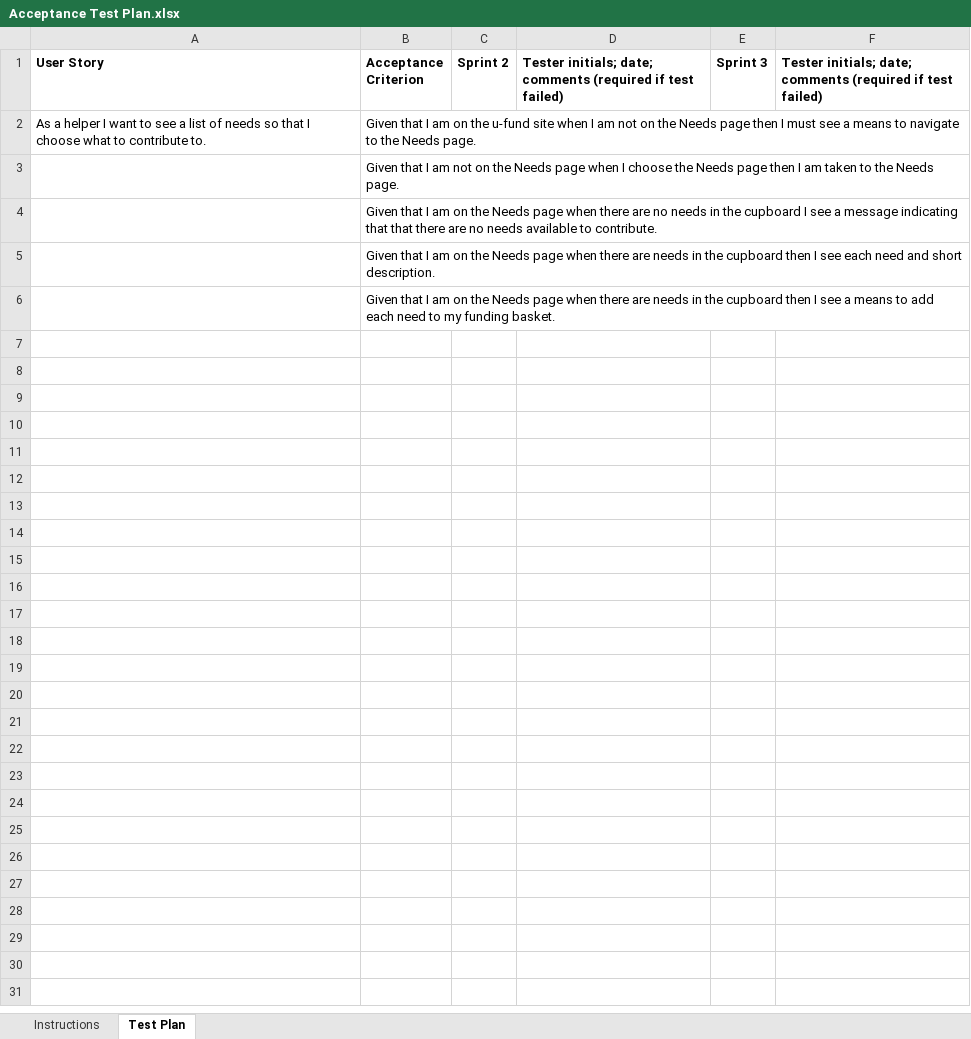
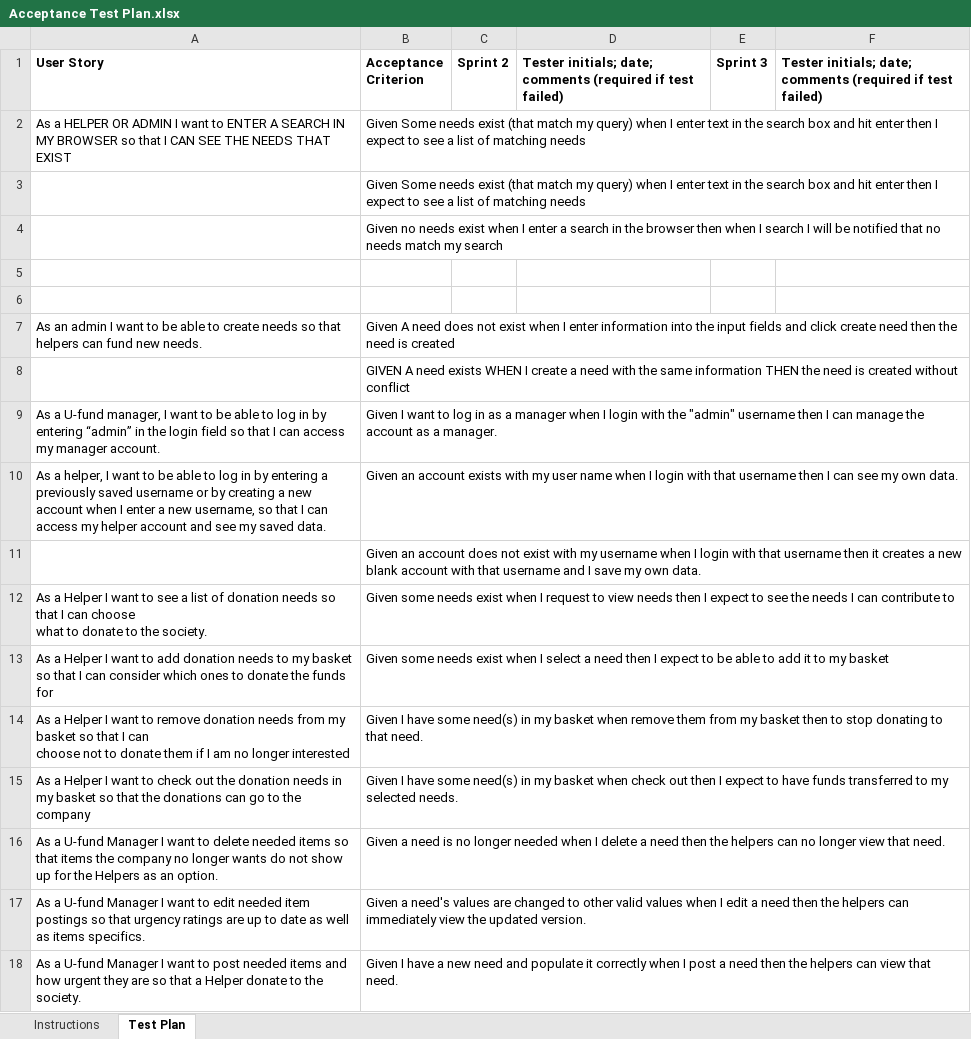
Before and after one commit to kvanbortel/swen-261-team-project, an Excel workbook: etc/Acceptance Test Plan.xlsx, sheet Test Plan, drawn as a sheet; values as stored, in another font and other column widths than the file's, no borders; conditional formats not drawn; removed rows and columns are numbered as before the commit, all else as after; ↵ is a line break in a cell; the diff names each change by its address in the sheet, - before the commit and + after, or states it on an @@ line.

Commit message:
Updated Acceptance Test Plan

```diff
--- a/etc/Acceptance Test Plan.xlsx (sheet Test Plan)
+++ b/etc/Acceptance Test Plan.xlsx (sheet Test Plan)
-row 2: As a helper I want to see a list of needs so that I choose what to contribute to. | Given that I am on the u-fund site when I am not on the Needs page then I must see a means to navigate to the Needs page.
+row 2: As a HELPER OR ADMIN I want to ENTER A SEARCH IN MY BROWSER so that I CAN SEE THE NEEDS THAT EXIST | Given Some needs exist (that match my query) when I enter text in the search box and hit enter then I expect to see a list of matching needs
-B3 (Acceptance Criterion): Given that I am not on the Needs page when I choose the Needs page then I am taken to the Needs page.
+B3 (Acceptance Criterion): Given Some needs exist (that match my query) when I enter text in the search box and hit enter then I expect to see a list of matching needs
-B4 (Acceptance Criterion): Given that I am on the Needs page when there are no needs in the cupboard I see a message indicating that that there are no needs available to contribute.
+B4 (Acceptance Criterion): Given no needs exist when I enter a search in the browser then when I search I will be notified that no needs match my search
+row 5: (empty)
+row 6: (empty)
+row 7: As an admin I want to be able to create needs so that helpers can fund new needs. | Given A need does not exist when I enter information into the input fields and click create need then the need is created
-B8 (Acceptance Criterion): Given that I am on the Needs page when there are needs in the cupboard then I see each need and short description.
+B8 (Acceptance Criterion): GIVEN A need exists WHEN I create a need with the same information THEN the need is created without conflict
+row 9: As a U-fund manager, I want to be able to log in by entering “admin” in the login field so that I can access my manager account. | Given I want to log in as a manager when I login with the "admin" username then I can manage the account as a manager.
+row 10: As a helper, I want to be able to log in by entering a previously saved username or by creating a new account when I enter a new username, so that I can access my helper account and see my saved data. | Given an account exists with my user name when I login with that username then I can see my own data.
-B11 (Acceptance Criterion): Given that I am on the Needs page when there are needs in the cupboard then I see a means to add each need to my funding basket.
+B11 (Acceptance Criterion): Given an account does not exist with my username when I login with that username then it creates a new blank account with that username and I save my own data.
+row 12: As a Helper I want to see a list of donation needs so that I can choose ↵ what to donate to the society. | Given some needs exist when I request to view needs then I expect to see the needs I can contribute to
+row 13: As a Helper I want to add donation needs to my basket so that I can consider which ones to donate the funds for | Given some needs exist when I select a need then I expect to be able to add it to my basket
+row 14: As a Helper I want to remove donation needs from my basket so that I can ↵ choose not to donate them if I am no longer interested | Given I have some need(s) in my basket when remove them from my basket then to stop donating to that need.
+row 15: As a Helper I want to check out the donation needs in my basket so that the donations can go to the company | Given I have some need(s) in my basket when check out then I expect to have funds transferred to my selected needs.
+row 16: As a U-fund Manager I want to delete needed items so that items the company no longer wants do not show up for the Helpers as an option. | Given a need is no longer needed when I delete a need then the helpers can no longer view that need.
+row 17: As a U-fund Manager I want to edit needed item postings so that urgency ratings are up to date as well as items specifics. | Given a need's values are changed to other valid values when I edit a need then the helpers can immediately view the updated version.
+row 18: As a U-fund Manager I want to post needed items and how urgent they are so that a Helper donate to the society. | Given I have a new need and populate it correctly when I post a need then the helpers can view that need.
```
